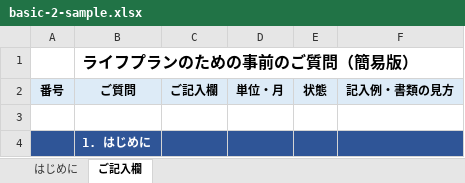
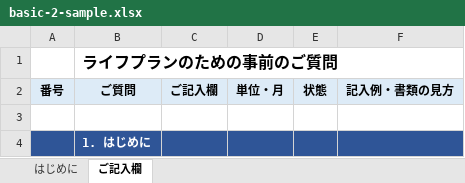
Before and after one commit to fprise-inc/lifeplan, an Excel workbook: hearing/samples/basic-2-sample.xlsx, sheet ご記入欄, drawn as a sheet; only a part is shown; values as stored, in another font and other column widths than the file's, no borders; the diff names each change by its address in the sheet, - before the commit and + after, or states it on an @@ line.

```diff
--- a/hearing/samples/basic-2-sample.xlsx (sheet ご記入欄)
+++ b/hearing/samples/basic-2-sample.xlsx (sheet ご記入欄)
-B1 (ご質問): ライフプランのための事前のご質問（簡易版）
+B1 (ご質問): ライフプランのための事前のご質問
```
Also changed, not shown: sheet はじめに, hearing/samples/basic-1-sample.xlsx, 9 other files.
